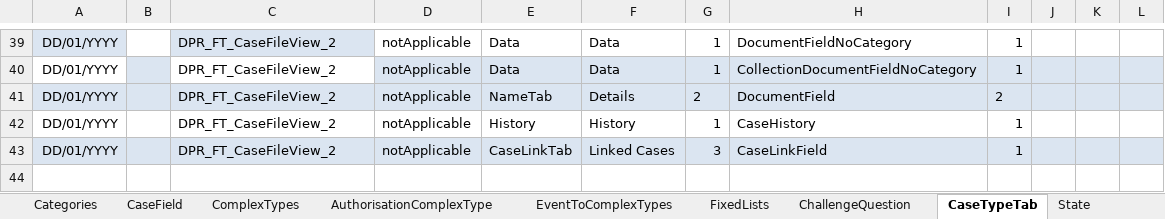
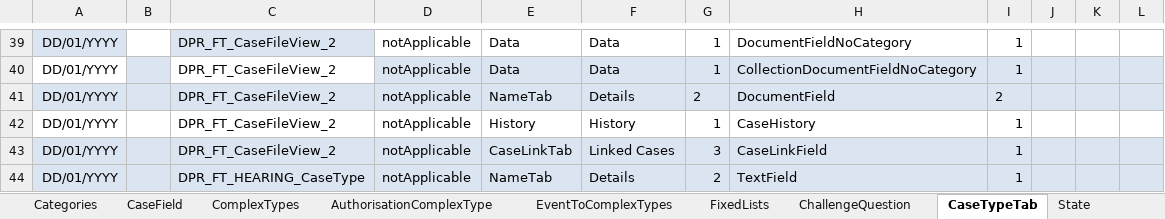
Before and after one commit to hmcts/ccd-case-disposer, an Excel workbook: src/functionalTest/resources/ccd-test-definitions/DISPOSER_Master_Definition.xlsx, sheet CaseTypeTab, drawn as a sheet; only a part is shown, gaps mark what is left out; values as stored, in another font and other column widths than the file's, no borders; the diff names each change by its address in the sheet, - before the commit and + after, or states it on an @@ line.

Commit message:
LAU-996 adding hearing case to definition file

```diff
--- a/src/functionalTest/resources/ccd-test-definitions/DISPOSER_Master_Definition.xlsx (sheet CaseTypeTab)
+++ b/src/functionalTest/resources/ccd-test-definitions/DISPOSER_Master_Definition.xlsx (sheet CaseTypeTab)
+row 44: DD/01/YYYY |  | DPR_FT_HEARING_CaseType | notApplicable | NameTab | Details | 2 | TextField | 1
```
Also changed, not shown: sheet CaseEvent, sheet SearchCasesResultFields, sheet Categories, sheet CaseType, sheet CaseField, sheet SearchInputFields, 2 more sheets.
